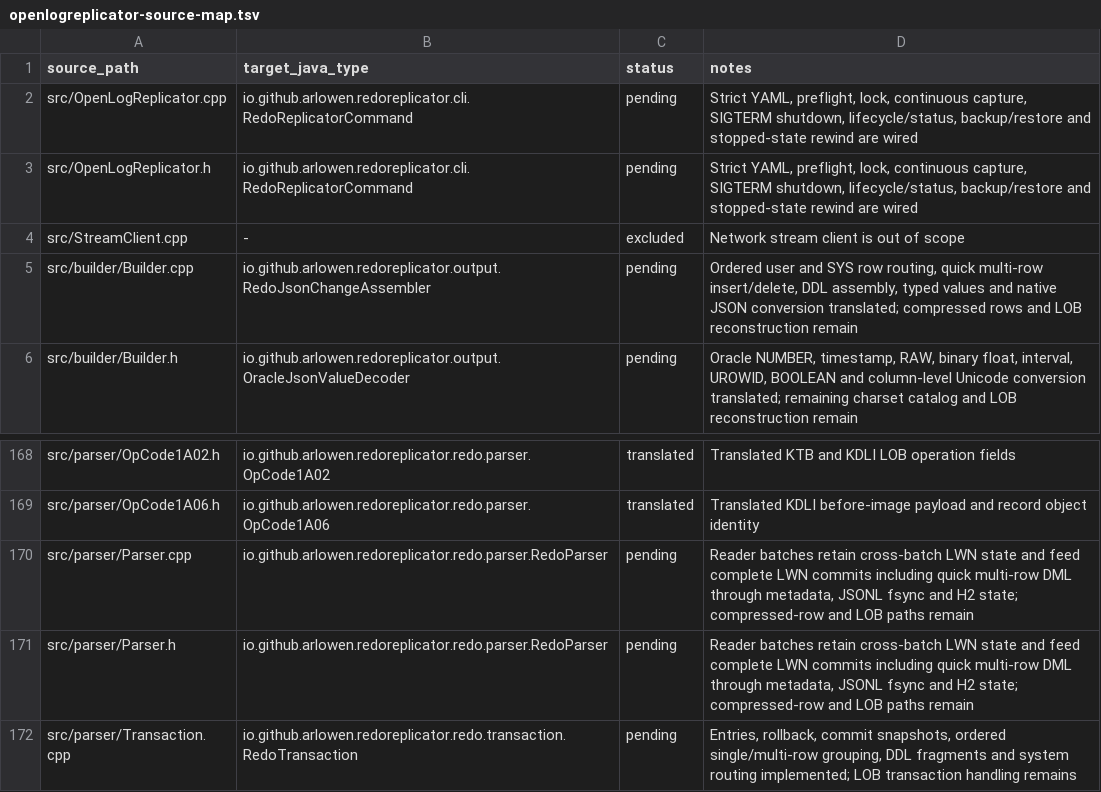
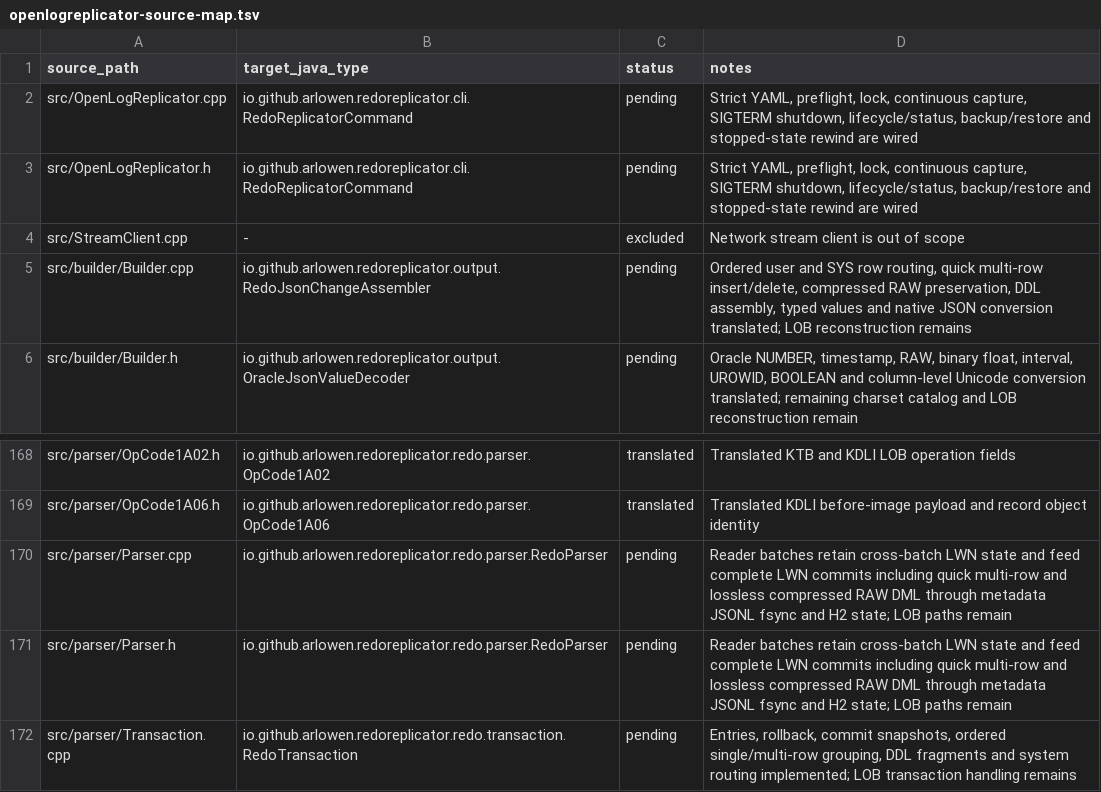
Before and after one commit to Arlowen/RedoReplicator, a TSV file: migration/openlogreplicator-source-map.tsv, drawn as a sheet; only a part is shown, gaps mark what is left out.

Commit message:
feat: preserve compressed row payloads

```diff
--- a/migration/openlogreplicator-source-map.tsv
+++ b/migration/openlogreplicator-source-map.tsv
@@ -4,3 +4,3 @@ src/OpenLogReplicator.h	io.github.arlowen.redoreplicator.cli.RedoReplicatorComma
 src/StreamClient.cpp	-	excluded	Network stream client is out of scope
-src/builder/Builder.cpp	io.github.arlowen.redoreplicator.output.RedoJsonChangeAssembler	pending	Ordered user and SYS row routing, quick multi-row insert/delete, DDL assembly, typed values and native JSON conversion translated; compressed rows and LOB reconstruction remain
+src/builder/Builder.cpp	io.github.arlowen.redoreplicator.output.RedoJsonChangeAssembler	pending	Ordered user and SYS row routing, quick multi-row insert/delete, compressed RAW preservation, DDL assembly, typed values and native JSON conversion translated; LOB reconstruction remains
 src/builder/Builder.h	io.github.arlowen.redoreplicator.output.OracleJsonValueDecoder	pending	Oracle NUMBER, timestamp, RAW, binary float, interval, UROWID, BOOLEAN and column-level Unicode conversion translated; remaining charset catalog and LOB reconstruction remain
@@ -169,4 +169,4 @@ src/parser/OpCode1A02.h	io.github.arlowen.redoreplicator.redo.parser.OpCode1A02
 src/parser/OpCode1A06.h	io.github.arlowen.redoreplicator.redo.parser.OpCode1A06	translated	Translated KDLI before-image payload and record object identity
-src/parser/Parser.cpp	io.github.arlowen.redoreplicator.redo.parser.RedoParser	pending	Reader batches retain cross-batch LWN state and feed complete LWN commits including quick multi-row DML through metadata, JSONL fsync and H2 state; compressed-row and LOB paths remain
-src/parser/Parser.h	io.github.arlowen.redoreplicator.redo.parser.RedoParser	pending	Reader batches retain cross-batch LWN state and feed complete LWN commits including quick multi-row DML through metadata, JSONL fsync and H2 state; compressed-row and LOB paths remain
+src/parser/Parser.cpp	io.github.arlowen.redoreplicator.redo.parser.RedoParser	pending	Reader batches retain cross-batch LWN state and feed complete LWN commits including quick multi-row and lossless compressed RAW DML through metadata JSONL fsync and H2 state; LOB paths remain
+src/parser/Parser.h	io.github.arlowen.redoreplicator.redo.parser.RedoParser	pending	Reader batches retain cross-batch LWN state and feed complete LWN commits including quick multi-row and lossless compressed RAW DML through metadata JSONL fsync and H2 state; LOB paths remain
 src/parser/Transaction.cpp	io.github.arlowen.redoreplicator.redo.transaction.RedoTransaction	pending	Entries, rollback, commit snapshots, ordered single/multi-row grouping, DDL fragments and system routing implemented; LOB transaction handling remains
```
Also changed, not shown: 11 other files.
